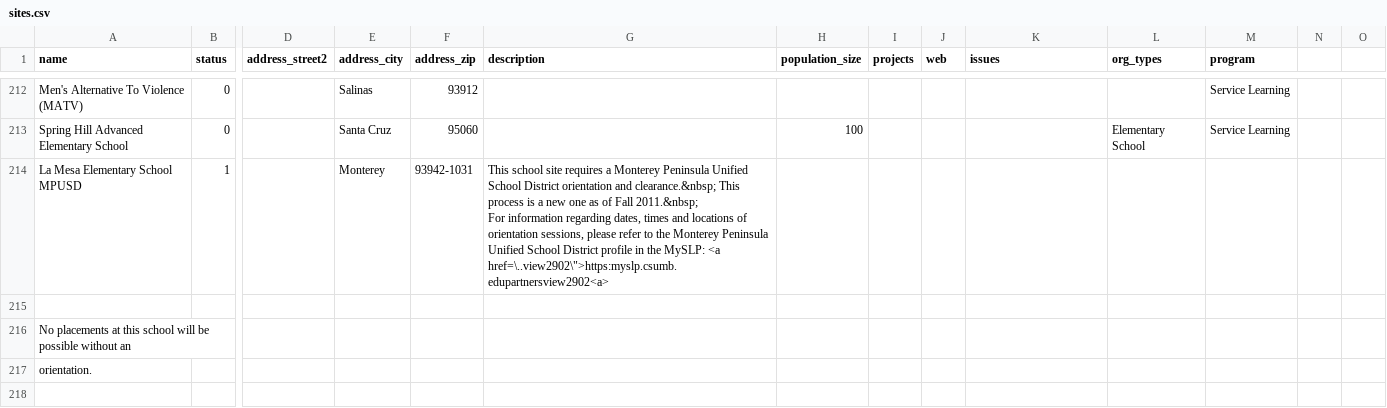
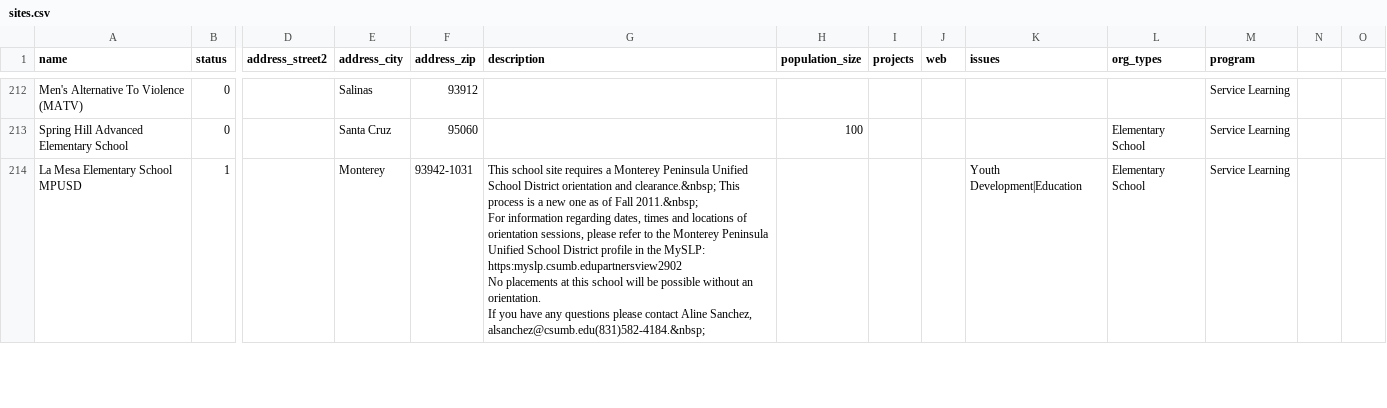
Before and after one commit to calstates4/s4project, a CSV file: modules/s4_features/s4_core/modules/s4_demo/data/sites.csv, drawn as a sheet; only a part is shown, gaps mark what is left out; rows hold the shown columns only; ↵ is a line break in a cell; the diff covers the shown part only; the diff names each change by its address in the sheet, - before the commit and + after, or states it on an @@ line.

Commit message:
Cleaned up issues/org types.

```diff
--- a/modules/s4_features/s4_core/modules/s4_demo/data/sites.csv
+++ b/modules/s4_features/s4_core/modules/s4_demo/data/sites.csv
-G214 (description): …the MySLP: <a href=\..view2902\">https:myslp.csumb.edupartnersview2902<a>
+G214 (description): …the MySLP: https:myslp.csumb.edupartnersview2902 ↵ No placements at this school will be possible without an ↵ orientation. ↵ If you have any questions please contact Aline Sanchez, alsanchez@csumb.edu(831)582-4184.&nbsp;
-K214 (issues): (empty)
+K214 (issues): Youth Development|Education
-L214 (org_types): (empty)
+L214 (org_types): Elementary School
-M214 (program): (empty)
+M214 (program): Service Learning
-row 215: (empty)
-row 216: No placements at this school will be possible without an
-row 217: orientation.
-row 218: (empty)
```
Also changed, not shown: 6 removed rows and 109 edited cells elsewhere in this file.
